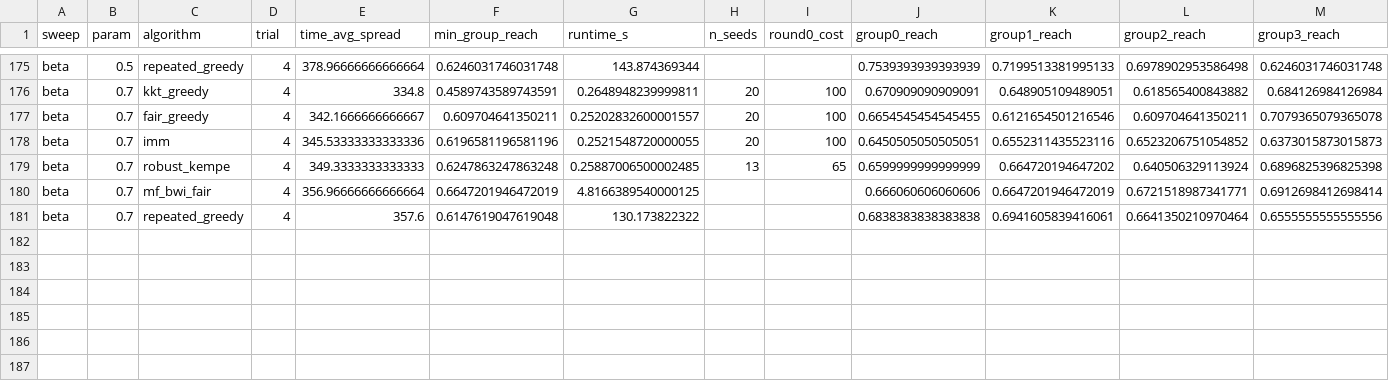
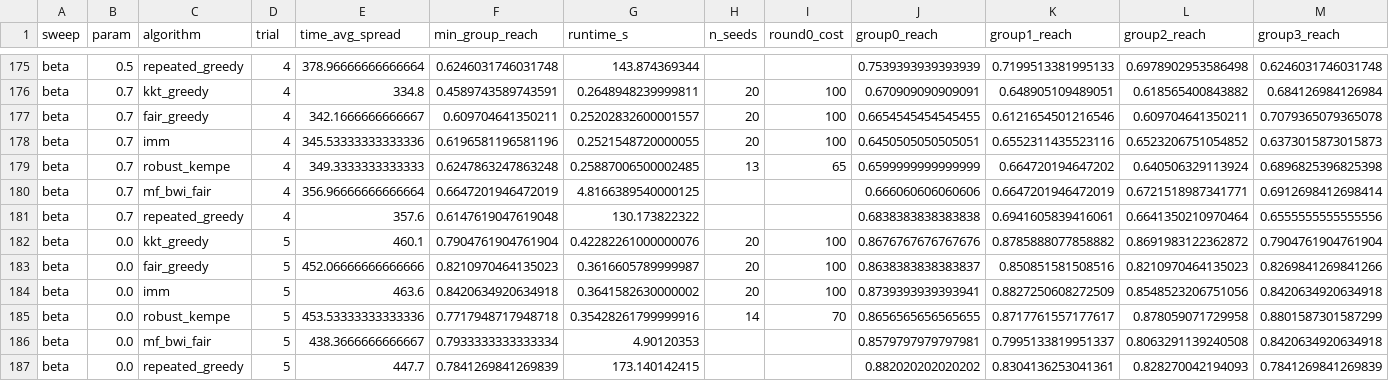
Before and after one commit to vinhqdang/influence_maximization, a CSV file: experiments/results_multigraph/real_facebook_3437_fullbudget/beta_sweep.csv, drawn as a sheet; only a part is shown, gaps mark what is left out; rows hold the shown columns only; the diff names each change by its address in the sheet, - before the commit and + after, or states it on an @@ line.

```diff
--- a/experiments/results_multigraph/real_facebook_3437_fullbudget/beta_sweep.csv
+++ b/experiments/results_multigraph/real_facebook_3437_fullbudget/beta_sweep.csv
+row 182: beta | 0.0 | kkt_greedy | 5 | 460.1 | 0.7904761904761904 | 0.42282261000000076 | 20 | 100 | 0.8676767676767676 | 0.8785888077858882 | 0.8691983122362872 | 0.7904761904761904
+row 183: beta | 0.0 | fair_greedy | 5 | 452.06666666666666 | 0.8210970464135023 | 0.3616605789999987 | 20 | 100 | 0.8638383838383837 | 0.850851581508516 | 0.8210970464135023 | 0.8269841269841266
+row 184: beta | 0.0 | imm | 5 | 463.6 | 0.8420634920634918 | 0.3641582630000002 | 20 | 100 | 0.8739393939393941 | 0.8827250608272509 | 0.8548523206751056 | 0.8420634920634918
+row 185: beta | 0.0 | robust_kempe | 5 | 453.53333333333336 | 0.7717948717948718 | 0.35428261799999916 | 14 | 70 | 0.8656565656565655 | 0.8717761557177617 | 0.878059071729958 | 0.8801587301587299
+row 186: beta | 0.0 | mf_bwi_fair | 5 | 438.3666666666667 | 0.7933333333333334 | 4.90120353 |  |  | 0.8579797979797981 | 0.7995133819951337 | 0.8063291139240508 | 0.8420634920634918
+row 187: beta | 0.0 | repeated_greedy | 5 | 447.7 | 0.7841269841269839 | 173.140142415 |  |  | 0.882020202020202 | 0.8304136253041361 | 0.828270042194093 | 0.7841269841269839
```
Also changed, not shown: 1 other file.
